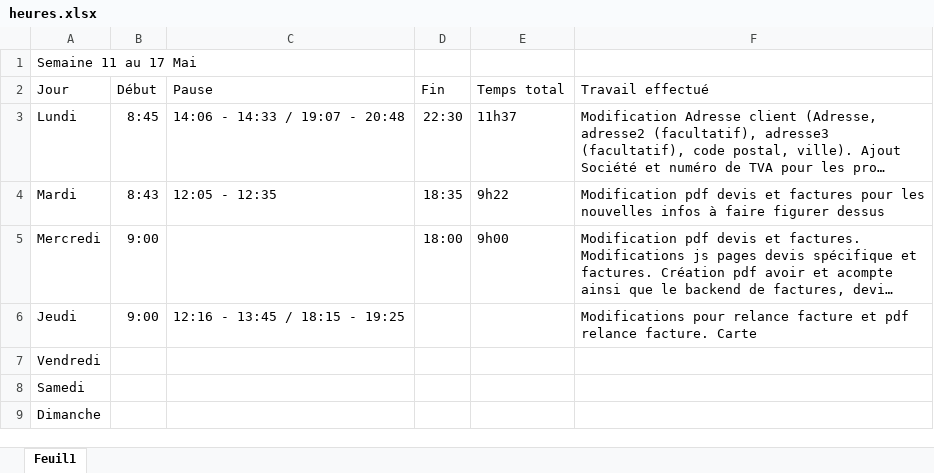
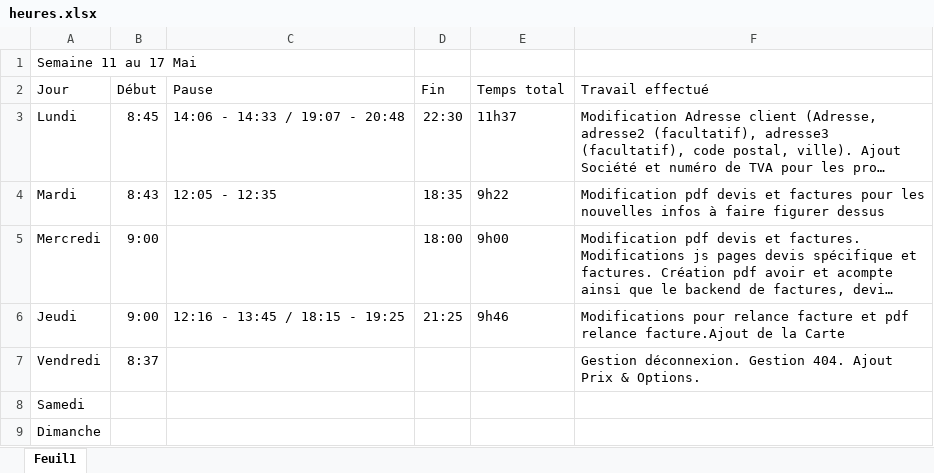
Before and after one commit to rem711/chezmessoeurs, an Excel workbook: .temp/heures.xlsx, sheet Feuil1, drawn as a sheet; long unchanged cells end in …; values as stored, in another font and other column widths than the file's, no borders; the diff names each change by its address in the sheet, - before the commit and + after, or states it on an @@ line.

```diff
--- a/.temp/heures.xlsx (sheet Feuil1)
+++ b/.temp/heures.xlsx (sheet Feuil1)
-D6 (Fin): (empty)
+D6 (Fin): 21:25
-E6 (Temps total): (empty)
+E6 (Temps total): 9h46
-F6 (Travail effectué): …pdf relance facture. Carte
+F6 (Travail effectué): …pdf relance facture.Ajout de la Carte
-B7 (Début): (empty)
+B7 (Début): 8:37
-F7 (Travail effectué): (empty)
+F7 (Travail effectué): Gestion déconnexion. Gestion 404. Ajout Prix & Options.
```
Also changed, not shown: 10 other files.
